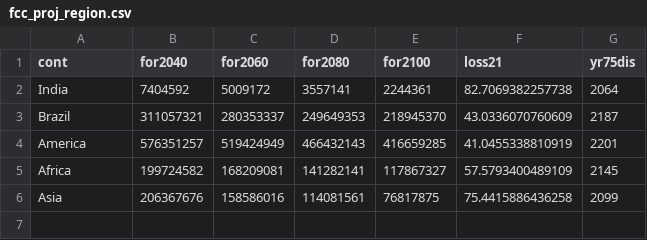
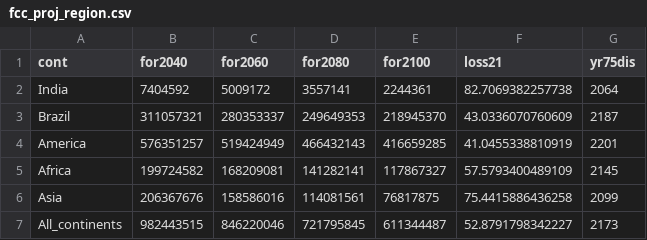
Before and after one commit to ghislainv/forestatrisk-tropics, a CSV file: Analysis/jrc2020/results/fcc_proj_region.csv, drawn as a sheet; the diff names each change by its address in the sheet, - before the commit and + after, or states it on an @@ line.

Commit message:
Reorganizing all fcc tables

```diff
--- a/Analysis/jrc2020/results/fcc_proj_region.csv
+++ b/Analysis/jrc2020/results/fcc_proj_region.csv
+row 7: All_continents | 982443515 | 846220046 | 721795845 | 611344487 | 52.8791798342227 | 2173
```
Also changed, not shown: Manuscript/Supplementary_Materials/tables/fcc_proj_region.csv, 8 other files.
